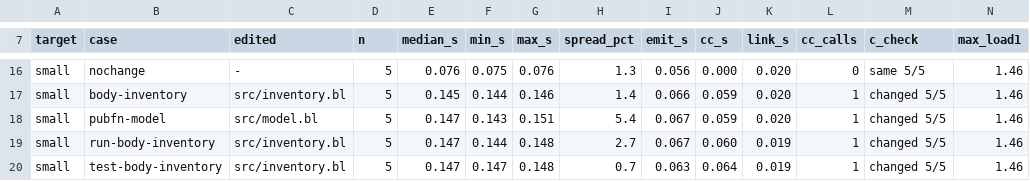
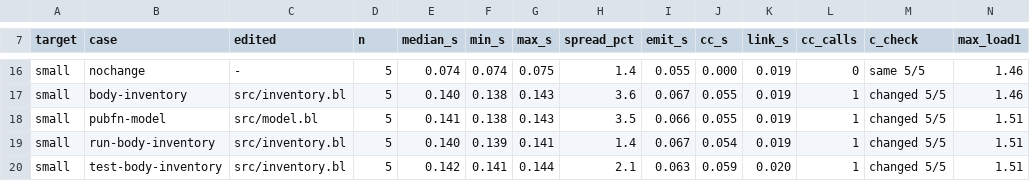
Before and after one commit to blinklang/blink, a TSV file: bench/edit_loop/monolith_a2e9dc72.tsv, drawn as a sheet; only a part is shown, gaps mark what is left out; the diff covers the shown part only; the diff names each change by its address in the sheet, - before the commit and + after, or states it on an @@ line.

```diff
--- a/bench/edit_loop/monolith_a2e9dc72.tsv
+++ b/bench/edit_loop/monolith_a2e9dc72.tsv
-E16 (median_s): 0.076
+E16 (median_s): 0.074
-F16 (min_s): 0.075
+F16 (min_s): 0.074
-G16 (max_s): 0.076
+G16 (max_s): 0.075
-H16 (spread_pct): 1.3
+H16 (spread_pct): 1.4
-I16 (emit_s): 0.056
+I16 (emit_s): 0.055
-K16:K18 (link_s): 0.020
+K16:K18 (link_s): 0.019
-E17 (median_s): 0.145
+E17 (median_s): 0.140
-F17 (min_s): 0.144
+F17 (min_s): 0.138
-G17 (max_s): 0.146
+G17 (max_s): 0.143
-H17 (spread_pct): 1.4
+H17 (spread_pct): 3.6
-I17 (emit_s): 0.066
+I17 (emit_s): 0.067
-J17:J18 (cc_s): 0.059
+J17:J18 (cc_s): 0.055
-E18 (median_s): 0.147
+E18 (median_s): 0.141
-F18 (min_s): 0.143
+F18 (min_s): 0.138
-G18 (max_s): 0.151
+G18 (max_s): 0.143
-H18 (spread_pct): 5.4
+H18 (spread_pct): 3.5
-I18 (emit_s): 0.067
+I18 (emit_s): 0.066
-N18:N20 (max_load1): 1.46
+N18:N20 (max_load1): 1.51
-E19 (median_s): 0.147
+E19 (median_s): 0.140
-F19 (min_s): 0.144
+F19 (min_s): 0.139
-G19 (max_s): 0.148
+G19 (max_s): 0.141
-H19 (spread_pct): 2.7
+H19 (spread_pct): 1.4
-J19 (cc_s): 0.060
+J19 (cc_s): 0.054
-E20 (median_s): 0.147
+E20 (median_s): 0.142
-F20 (min_s): 0.147
+F20 (min_s): 0.141
-G20 (max_s): 0.148
+G20 (max_s): 0.144
-H20 (spread_pct): 0.7
+H20 (spread_pct): 2.1
-J20 (cc_s): 0.064
+J20 (cc_s): 0.059
-K20 (link_s): 0.019
+K20 (link_s): 0.020
```
Also changed, not shown: 72 edited cells elsewhere in this file, bench/edit_loop/per_module_a2e9dc72.tsv, 5 other files.
